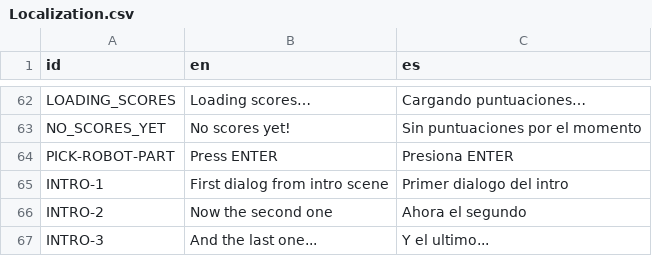
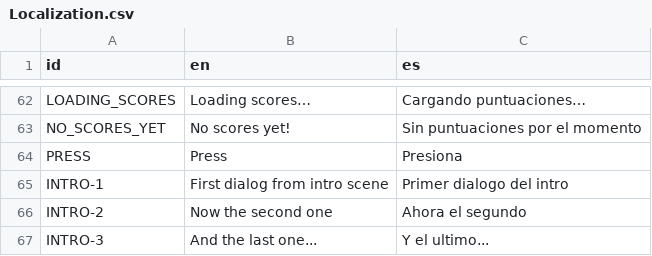
Before and after one commit to agustinoli/GodotWildJam49, a CSV file: addons/GameTemplate/Localization/Localization.csv, drawn as a sheet; only a part is shown, gaps mark what is left out.

```diff
--- a/addons/GameTemplate/Localization/Localization.csv
+++ b/addons/GameTemplate/Localization/Localization.csv
@@ -63,3 +63,3 @@ LOADING_SCORES,Loading scores…,Cargando puntuaciones…
 NO_SCORES_YET,No scores yet!,Sin puntuaciones por el momento
-PICK-ROBOT-PART,Press ENTER,Presiona ENTER
+PRESS,Press,Presiona
 INTRO-1,First dialog from intro scene,Primer dialogo del intro
```
Also changed, not shown: 4 other files.
